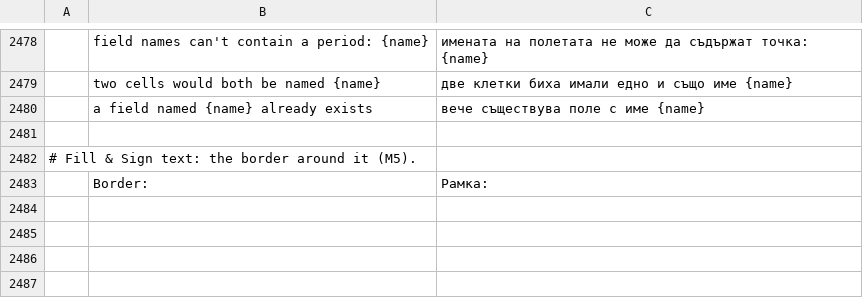
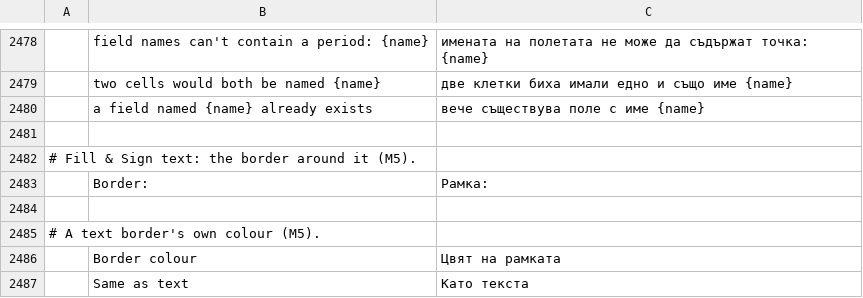
Before and after one commit to bitExploiter/pdfcraft-harmony, a TSV file: crates/ui-egui/src/i18n/bg.tsv, drawn as a sheet; only a part is shown, gaps mark what is left out; the diff names each change by its address in the sheet, - before the commit and + after, or states it on an @@ line.

```diff
--- a/crates/ui-egui/src/i18n/bg.tsv
+++ b/crates/ui-egui/src/i18n/bg.tsv
+row 2484: (empty)
+row 2485: # A text border's own colour (M5).
+row 2486:  | Border colour | Цвят на рамката
+row 2487:  | Same as text | Като текста
```
Also changed, not shown: crates/ui-egui/src/i18n/el.tsv, crates/ui-egui/src/i18n/hi.tsv, 37 other files.
